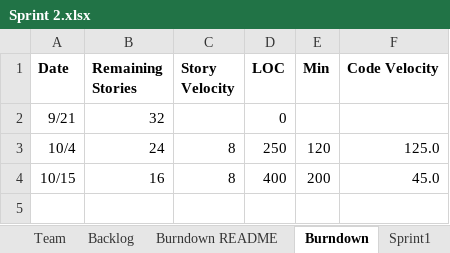
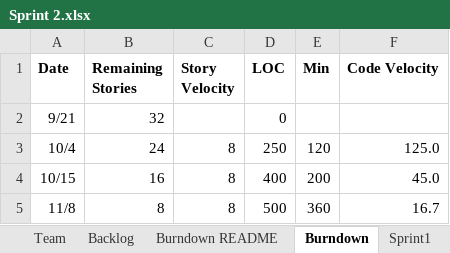
Before and after one commit to ShinyShips/SSW555Project, an Excel workbook: Sprint2_Deliverable/Sprint 2.xlsx, sheet Burndown, drawn as a sheet; values as stored, in another font and other column widths than the file's, no borders; charts and pictures not drawn; the diff names each change by its address in the sheet, - before the commit and + after, or states it on an @@ line.

```diff
--- a/Sprint2_Deliverable/Sprint 2.xlsx (sheet Burndown)
+++ b/Sprint2_Deliverable/Sprint 2.xlsx (sheet Burndown)
+row 5: 11/8 | 8 | 8 | 500 | 360 | 16.7
```
Also changed, not shown: sheet Sprint4, sheet Sprint3, sheet Backlog, charts or pictures, 4 other files.
